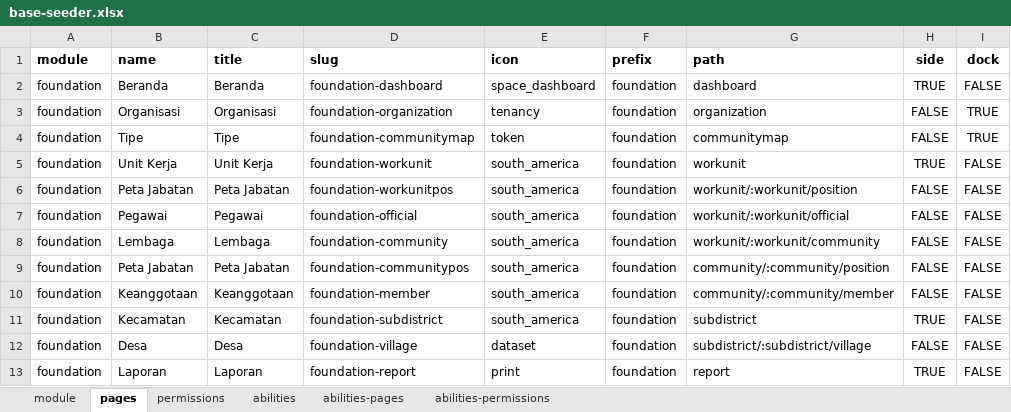
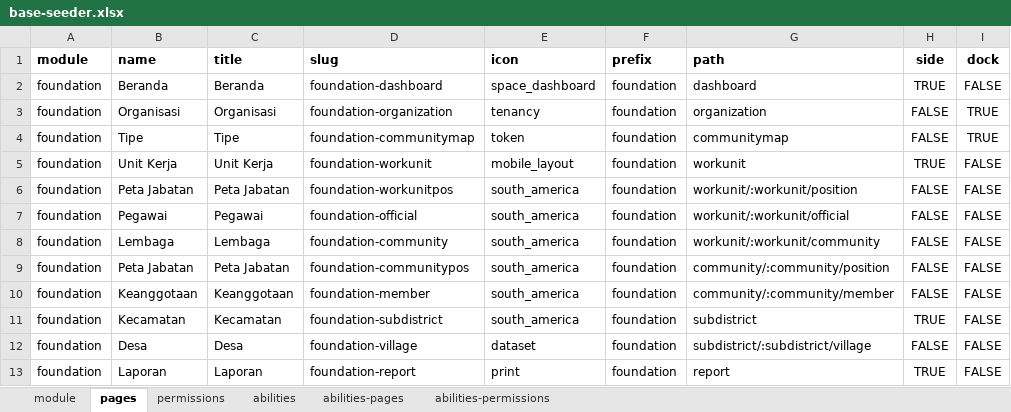
Before and after one commit to siruhay/mod-foundation, an Excel workbook: database/masters/base-seeder.xlsx, sheet pages, drawn as a sheet; only a part is shown; values as stored, in another font and other column widths than the file's, no borders; the diff names each change by its address in the sheet, - before the commit and + after, or states it on an @@ line.

```diff
--- a/database/masters/base-seeder.xlsx (sheet pages)
+++ b/database/masters/base-seeder.xlsx (sheet pages)
-E5 (icon): south_america
+E5 (icon): mobile_layout
```
Also changed, not shown: 30 other files.
